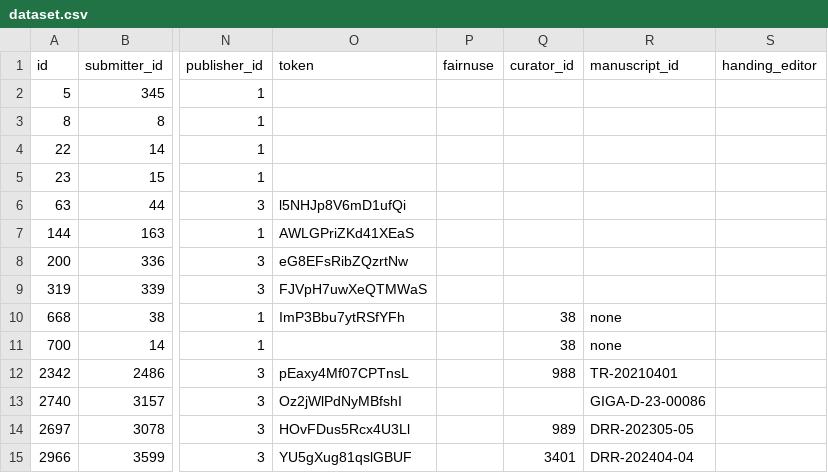
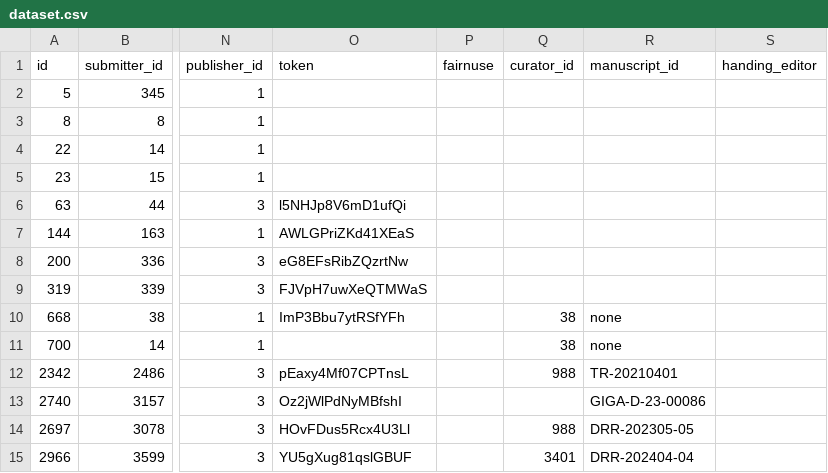
Before and after one commit to gigascience/gigadb-website, a CSV file: data/dev/dataset.csv, drawn as a sheet; only a part is shown, gaps mark what is left out; the diff names each change by its address in the sheet, - before the commit and + after, or states it on an @@ line.

Commit message:
Fix foreign key association for curator_id

```diff
--- a/data/dev/dataset.csv
+++ b/data/dev/dataset.csv
-Q14 (curator_id): 989
+Q14 (curator_id): 988
```
